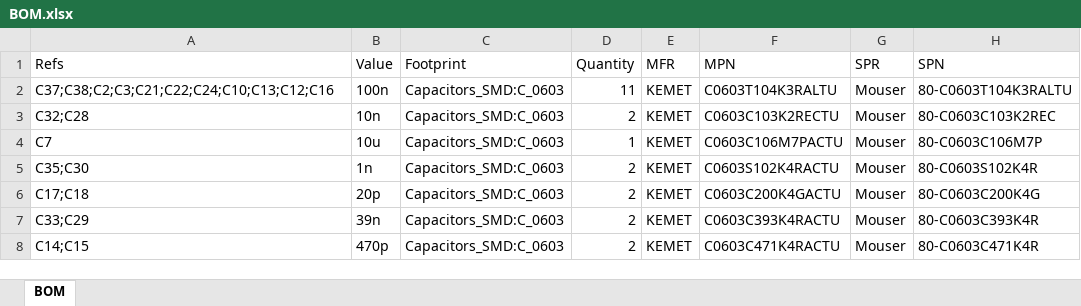
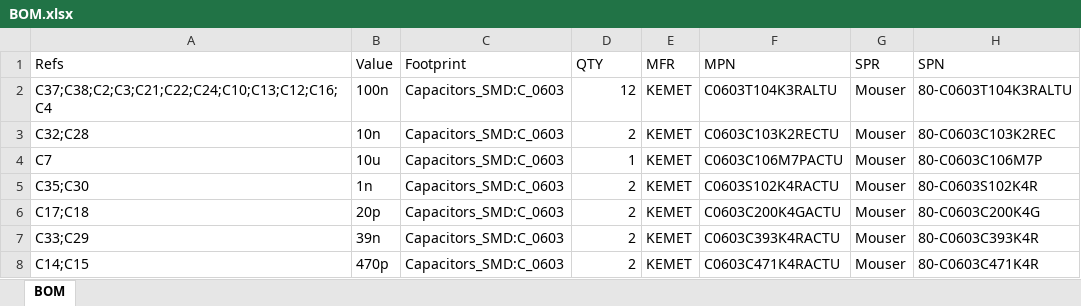
Before and after one commit to mathisschmieder/MMDVM_RPT_Hat, an Excel workbook: BOM.xlsx, sheet BOM, drawn as a sheet; only a part is shown; values as stored, in another font and other column widths than the file's, no borders; the diff names each change by its address in the sheet, - before the commit and + after, or states it on an @@ line.

```diff
--- a/BOM.xlsx (sheet BOM)
+++ b/BOM.xlsx (sheet BOM)
-D1: Quantity
+D1: QTY
-A2 (Refs): C37;C38;C2;C3;C21;C22;C24;C10;C13;C12;C16
+A2 (Refs): C37;C38;C2;C3;C21;C22;C24;C10;C13;C12;C16;C4
-D2 (QTY): 11
+D2 (QTY): 12
```
Also changed, not shown: 8 other files.
